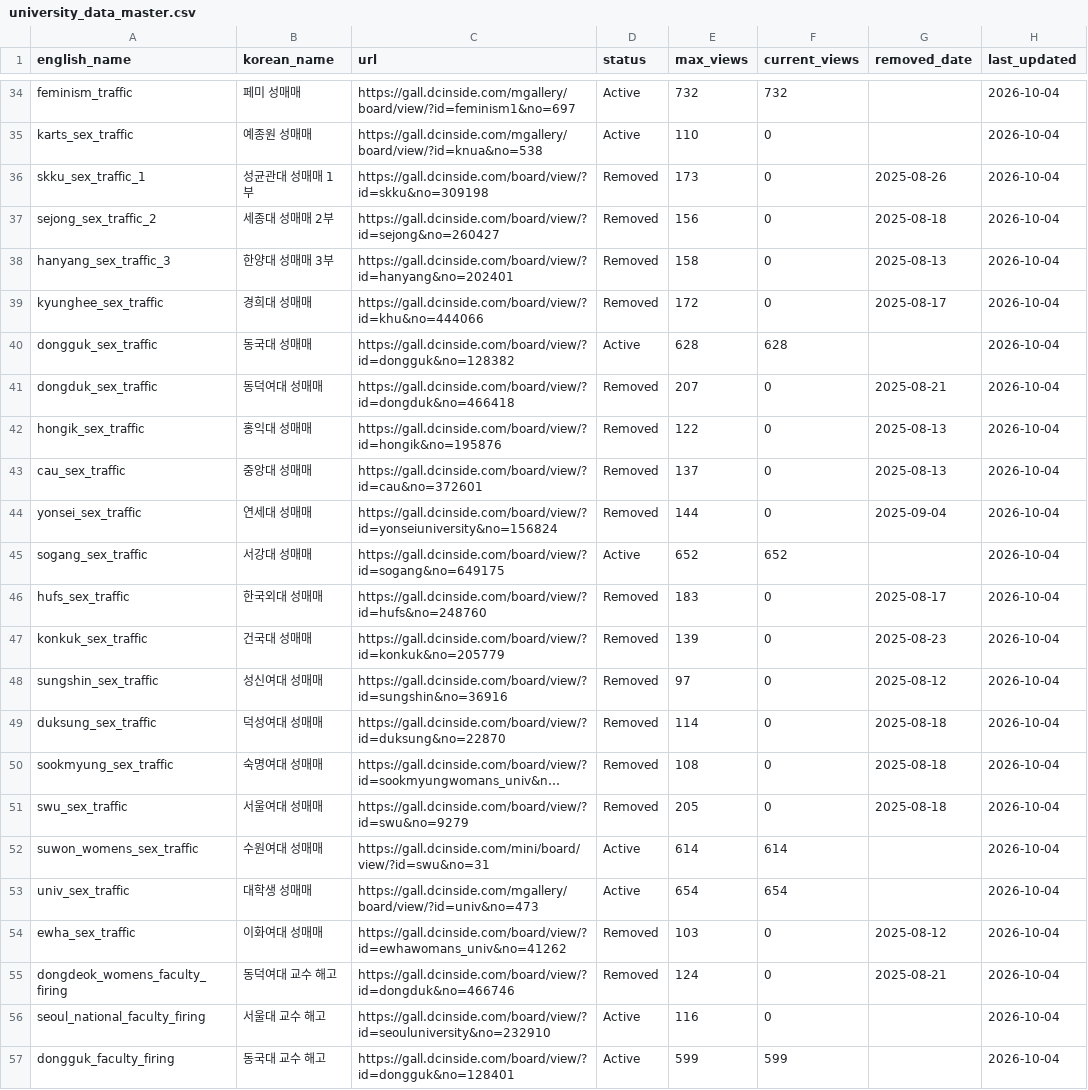
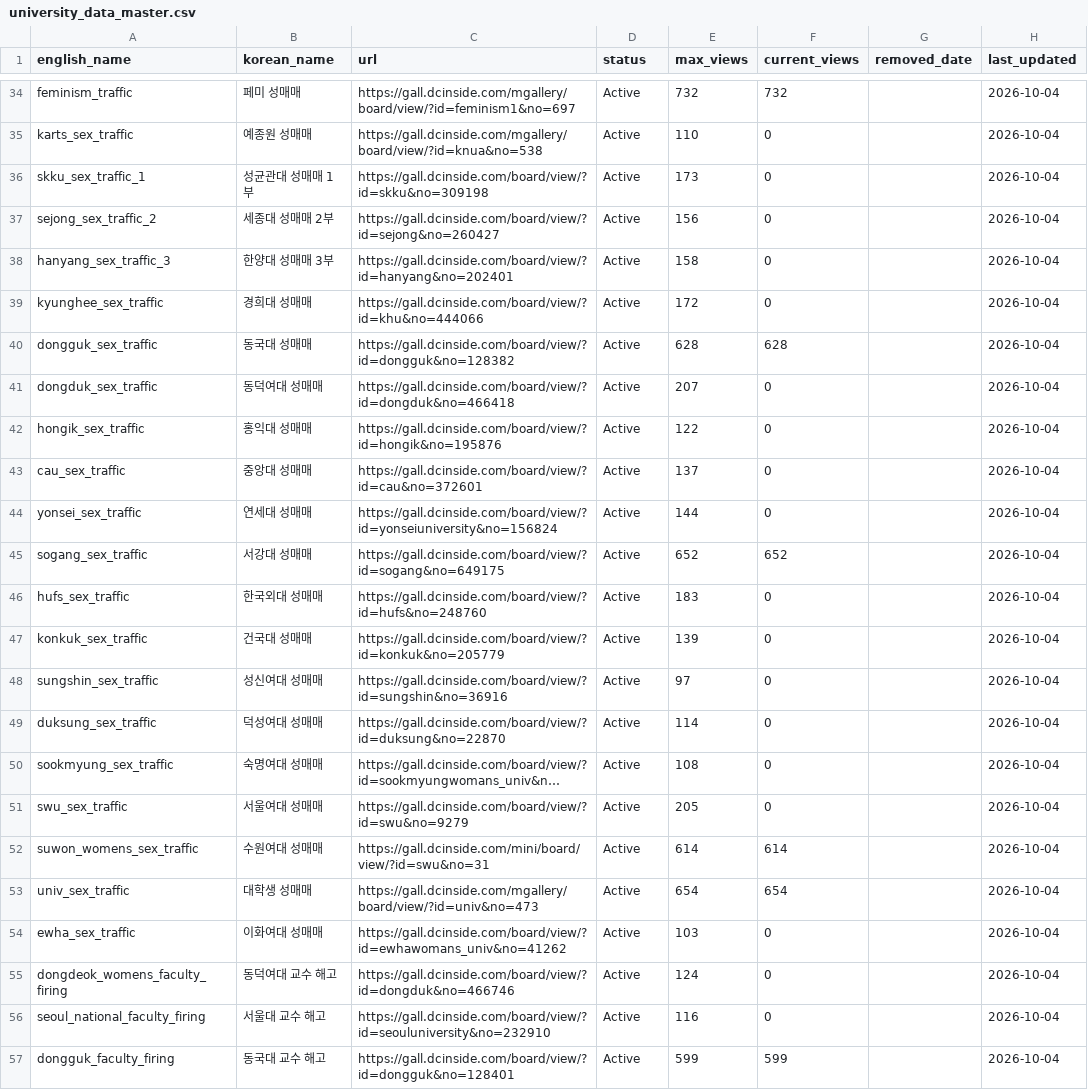
Before and after one commit to Gender-Watchdog/metoo2025_dashboard, a CSV file: sources/university_data_master.csv, drawn as a sheet; only a part is shown, gaps mark what is left out; long unchanged cells end in …; the diff covers the shown part only; the diff names each change by its address in the sheet, - before the commit and + after, or states it on an @@ line.

```diff
--- a/sources/university_data_master.csv
+++ b/sources/university_data_master.csv
-D36:D39 (status): Removed
+D36:D39 (status): Active
-G36 (removed_date): 2025-08-26
+G36 (removed_date): (empty)
-G37 (removed_date): 2025-08-18
+G37 (removed_date): (empty)
-G38 (removed_date): 2025-08-13
+G38 (removed_date): (empty)
-G39 (removed_date): 2025-08-17
+G39 (removed_date): (empty)
-D41:D44 (status): Removed
+D41:D44 (status): Active
-G41 (removed_date): 2025-08-21
+G41 (removed_date): (empty)
-G42:G43 (removed_date): 2025-08-13
+G42:G43 (removed_date): (empty)
-G44 (removed_date): 2025-09-04
+G44 (removed_date): (empty)
-D46:D51 (status): Removed
+D46:D51 (status): Active
-G46 (removed_date): 2025-08-17
+G46 (removed_date): (empty)
-G47 (removed_date): 2025-08-23
+G47 (removed_date): (empty)
-G48 (removed_date): 2025-08-12
+G48 (removed_date): (empty)
-G49:G51 (removed_date): 2025-08-18
+G49:G51 (removed_date): (empty)
-D54:D55 (status): Removed
+D54:D55 (status): Active
-G54 (removed_date): 2025-08-12
+G54 (removed_date): (empty)
-G55 (removed_date): 2025-08-21
+G55 (removed_date): (empty)
```
Also changed, not shown: 38 edited cells elsewhere in this file, 2 other files.
